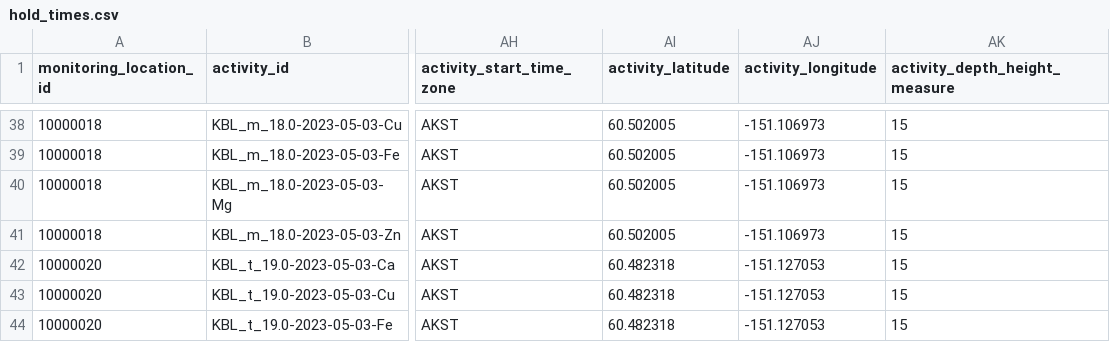
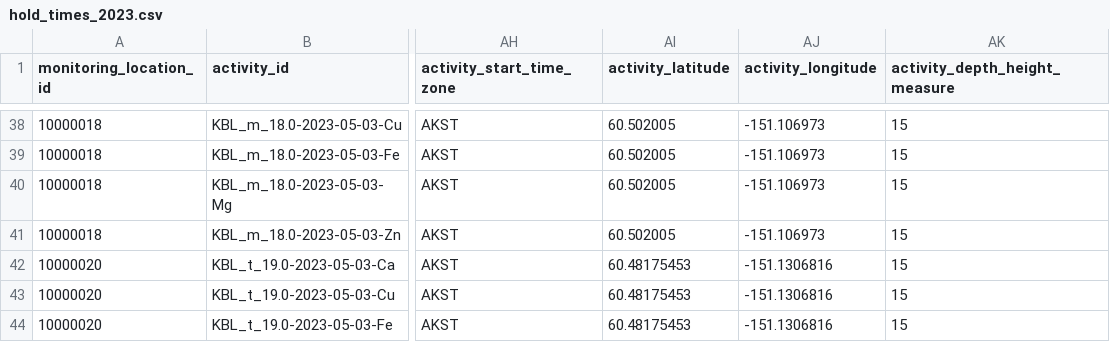
Before and after one commit to Kenai-Watershed-Forum/kenai-river-wqx-qaqc, a CSV file: other/output/2023/qa_qc_output/hold_times_2023.csv (was other/output/qa_qc_output/hold_times.csv), drawn as a sheet; only a part is shown, gaps mark what is left out; the diff covers the shown part only; the diff names each change by its address in the sheet, - before the commit and + after, or states it on an @@ line.

```diff
--- a/other/output/qa_qc_output/hold_times.csv
+++ b/other/output/2023/qa_qc_output/hold_times_2023.csv
-AI42:AI44 (activity_latitude): 60.482318
+AI42:AI44 (activity_latitude): 60.48175453
-AJ42:AJ44 (activity_longitude): -151.127053
+AJ42:AJ44 (activity_longitude): -151.1306816
```
Also changed, not shown: 38 edited cells elsewhere in this file, other/input/2023/misc/lat_long.csv, 5 other files.
